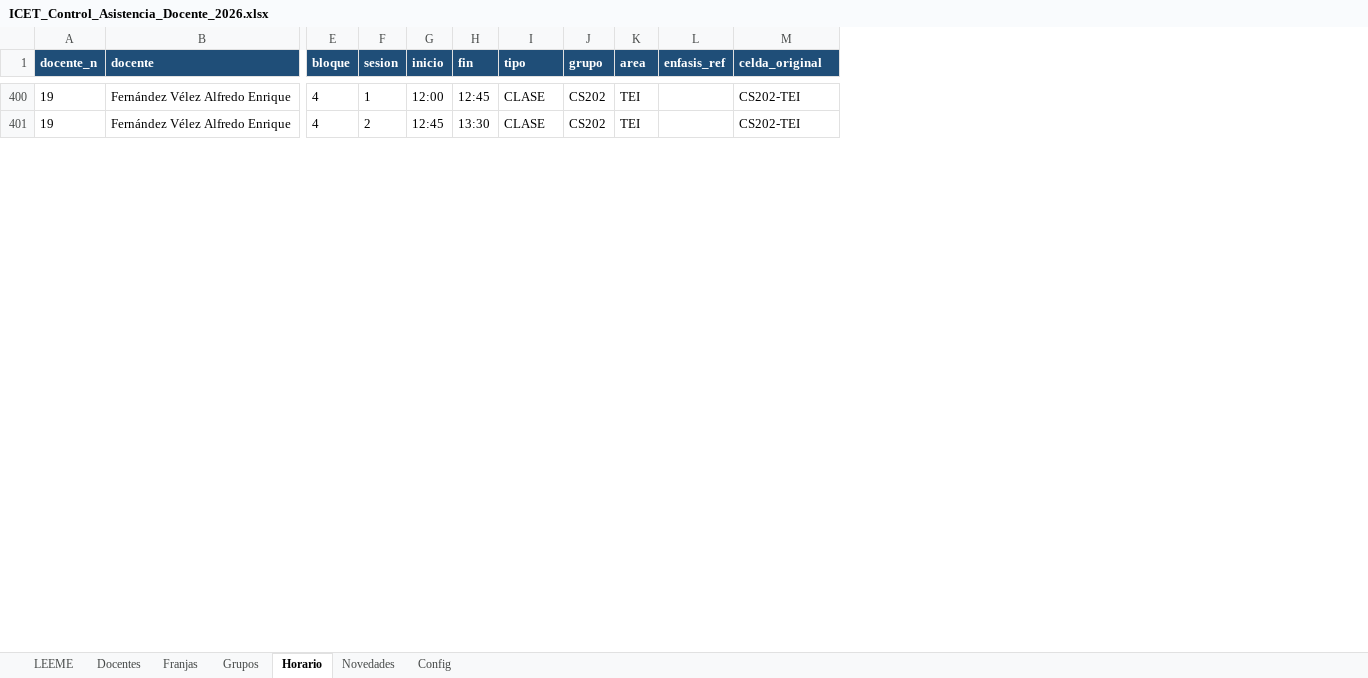
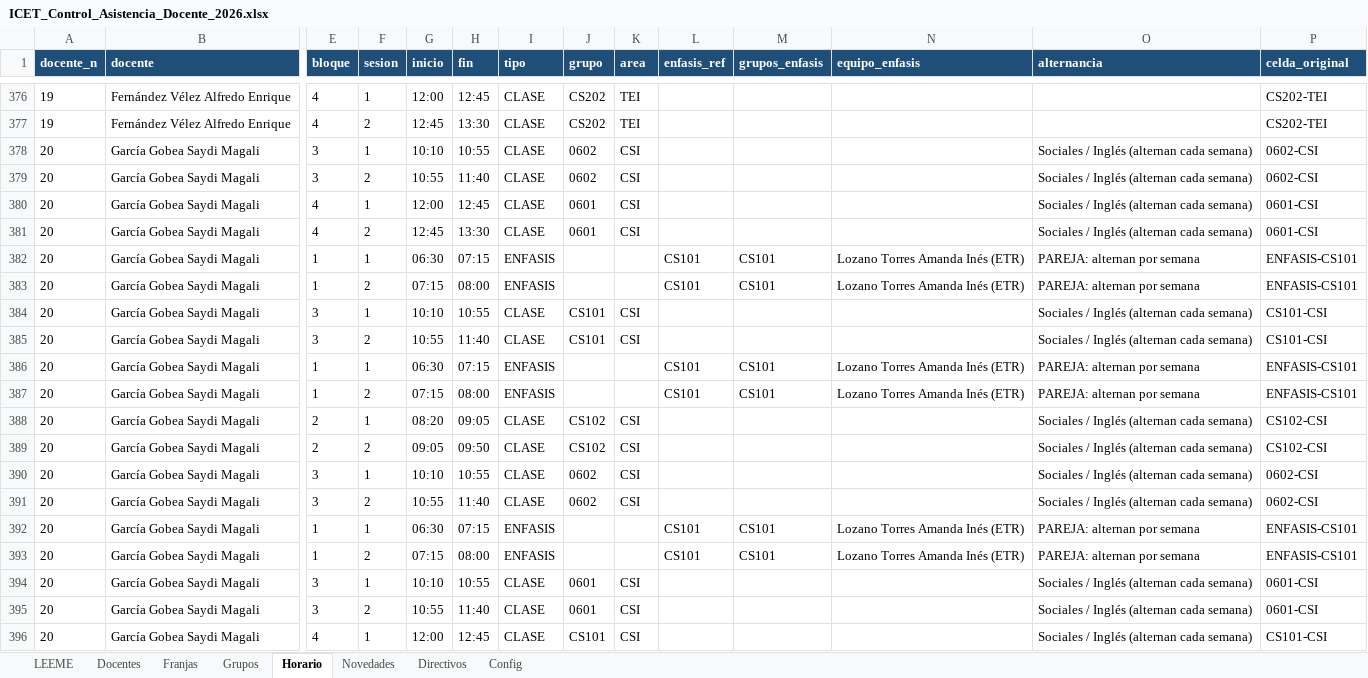
Before and after one commit to franciscojavier1005/imagenes, an Excel workbook: ICET_Control_Asistencia_Docente_2026.xlsx, sheet Horario, drawn as a sheet; only a part is shown, gaps mark what is left out; values as stored, in another font and other column widths than the file's, no borders; rows hold the shown columns only; the diff covers the shown part only; the diff names each change by its address in the sheet, - before the commit and + after, or states it on an @@ line.

```diff
--- a/ICET_Control_Asistencia_Docente_2026.xlsx (sheet Horario)
+++ b/ICET_Control_Asistencia_Docente_2026.xlsx (sheet Horario)
+sheet tab: Directivos
+column M (grupos_enfasis), empty
+column N (equipo_enfasis), empty
+column O (alternancia), empty
+row 378: 20 | García Gobea Saydi Magali | 3 | 1 | 10:10 | 10:55 | CLASE | 0602 | CSI |  |  |  | Sociales / Inglés (alternan cada semana) | 0602-CSI
+row 379: 20 | García Gobea Saydi Magali | 3 | 2 | 10:55 | 11:40 | CLASE | 0602 | CSI |  |  |  | Sociales / Inglés (alternan cada semana) | 0602-CSI
+row 380: 20 | García Gobea Saydi Magali | 4 | 1 | 12:00 | 12:45 | CLASE | 0601 | CSI |  |  |  | Sociales / Inglés (alternan cada semana) | 0601-CSI
+row 381: 20 | García Gobea Saydi Magali | 4 | 2 | 12:45 | 13:30 | CLASE | 0601 | CSI |  |  |  | Sociales / Inglés (alternan cada semana) | 0601-CSI
+row 382: 20 | García Gobea Saydi Magali | 1 | 1 | 06:30 | 07:15 | ENFASIS |  |  | CS101 | CS101 | Lozano Torres Amanda Inés (ETR) | PAREJA: alternan por semana | ENFASIS-CS101
+row 383: 20 | García Gobea Saydi Magali | 1 | 2 | 07:15 | 08:00 | ENFASIS |  |  | CS101 | CS101 | Lozano Torres Amanda Inés (ETR) | PAREJA: alternan por semana | ENFASIS-CS101
+row 384: 20 | García Gobea Saydi Magali | 3 | 1 | 10:10 | 10:55 | CLASE | CS101 | CSI |  |  |  | Sociales / Inglés (alternan cada semana) | CS101-CSI
+row 385: 20 | García Gobea Saydi Magali | 3 | 2 | 10:55 | 11:40 | CLASE | CS101 | CSI |  |  |  | Sociales / Inglés (alternan cada semana) | CS101-CSI
+row 386: 20 | García Gobea Saydi Magali | 1 | 1 | 06:30 | 07:15 | ENFASIS |  |  | CS101 | CS101 | Lozano Torres Amanda Inés (ETR) | PAREJA: alternan por semana | ENFASIS-CS101
+row 387: 20 | García Gobea Saydi Magali | 1 | 2 | 07:15 | 08:00 | ENFASIS |  |  | CS101 | CS101 | Lozano Torres Amanda Inés (ETR) | PAREJA: alternan por semana | ENFASIS-CS101
+row 388: 20 | García Gobea Saydi Magali | 2 | 1 | 08:20 | 09:05 | CLASE | CS102 | CSI |  |  |  | Sociales / Inglés (alternan cada semana) | CS102-CSI
+row 389: 20 | García Gobea Saydi Magali | 2 | 2 | 09:05 | 09:50 | CLASE | CS102 | CSI |  |  |  | Sociales / Inglés (alternan cada semana) | CS102-CSI
+row 390: 20 | García Gobea Saydi Magali | 3 | 1 | 10:10 | 10:55 | CLASE | 0602 | CSI |  |  |  | Sociales / Inglés (alternan cada semana) | 0602-CSI
+row 391: 20 | García Gobea Saydi Magali | 3 | 2 | 10:55 | 11:40 | CLASE | 0602 | CSI |  |  |  | Sociales / Inglés (alternan cada semana) | 0602-CSI
+row 392: 20 | García Gobea Saydi Magali | 1 | 1 | 06:30 | 07:15 | ENFASIS |  |  | CS101 | CS101 | Lozano Torres Amanda Inés (ETR) | PAREJA: alternan por semana | ENFASIS-CS101
+row 393: 20 | García Gobea Saydi Magali | 1 | 2 | 07:15 | 08:00 | ENFASIS |  |  | CS101 | CS101 | Lozano Torres Amanda Inés (ETR) | PAREJA: alternan por semana | ENFASIS-CS101
+row 394: 20 | García Gobea Saydi Magali | 3 | 1 | 10:10 | 10:55 | CLASE | 0601 | CSI |  |  |  | Sociales / Inglés (alternan cada semana) | 0601-CSI
+row 395: 20 | García Gobea Saydi Magali | 3 | 2 | 10:55 | 11:40 | CLASE | 0601 | CSI |  |  |  | Sociales / Inglés (alternan cada semana) | 0601-CSI
+row 396: 20 | García Gobea Saydi Magali | 4 | 1 | 12:00 | 12:45 | CLASE | CS101 | CSI |  |  |  | Sociales / Inglés (alternan cada semana) | CS101-CSI
```
Also changed, not shown: 5 added rows and 24 removed rows elsewhere in this sheet, sheet Docentes, sheet LEEME, 7 other files.
